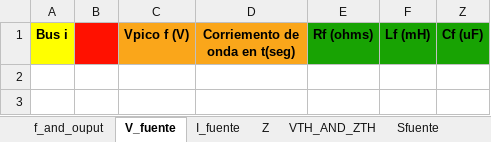
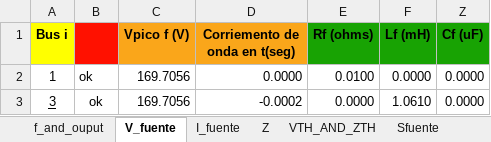
Before and after one commit to Ggesus27/proyecto-circuitos, an Excel workbook: caso 1.xlsx, sheet V_fuente, drawn as a sheet; values as stored, in another font and other column widths than the file's, no borders; the diff names each change by its address in the sheet, - before the commit and + after, or states it on an @@ line.

```diff
--- a/caso 1.xlsx (sheet V_fuente)
+++ b/caso 1.xlsx (sheet V_fuente)
+row 2: 1 | ok | 169.7056 | 0.0000 | 0.0100 | 0.0000 | 0.0000
+row 3: 3 | ok | 169.7056 | -0.0002 | 0.0000 | 1.0610 | 0.0000
```
Also changed, not shown: sheet Z, sheet S_Z, sheet VTH_AND_ZTH, sheet Balance_S, sheet Sfuente, sheet f_and_ouput, data_io.xlsx, 5 other files.
